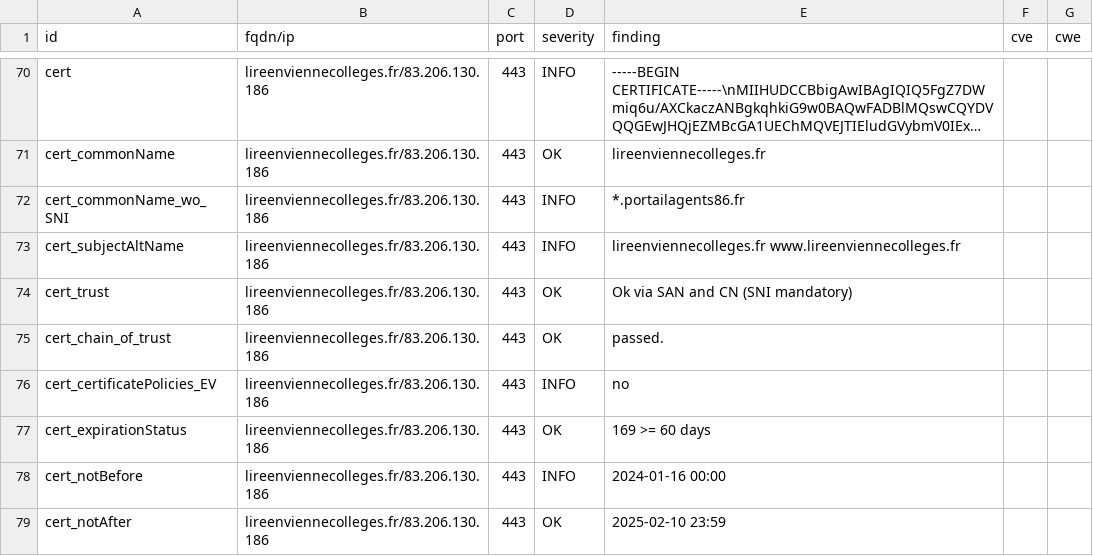
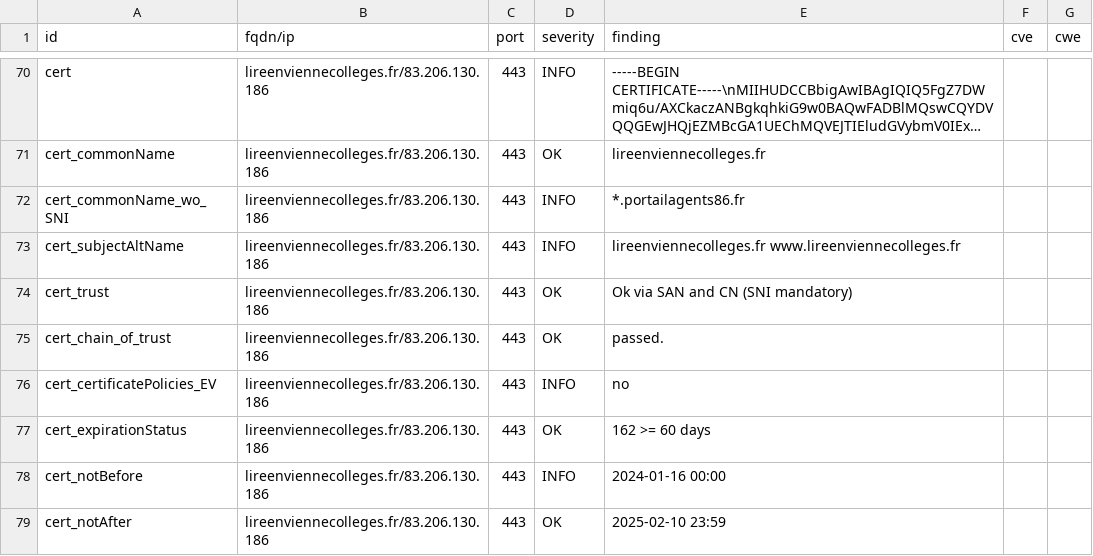
Before and after one commit to dpt86/dashlord, a CSV file: results/aHR0cHM6Ly9saXJlZW52aWVubmVjb2xsZWdlcy5mcg==/testssl.csv, drawn as a sheet; only a part is shown, gaps mark what is left out; long unchanged cells end in …; the diff covers the shown part only.

```diff
--- a/results/aHR0cHM6Ly9saXJlZW52aWVubmVjb2xsZWdlcy5mcg==/testssl.csv
+++ b/results/aHR0cHM6Ly9saXJlZW52aWVubmVjb2xsZWdlcy5mcg==/testssl.csv
@@ -76,3 +76,3 @@
 "cert_certificatePolicies_EV","lireenviennecolleges.fr/83.206.130.186","443","INFO","no","",""
-"cert_expirationStatus","lireenviennecolleges.fr/83.206.130.186","443","OK","169 >= 60 days","",""
+"cert_expirationStatus","lireenviennecolleges.fr/83.206.130.186","443","OK","162 >= 60 days","",""
 "cert_notBefore","lireenviennecolleges.fr/83.206.130.186","443","INFO","2024-01-16 00:00","",""
```
Also changed, not shown: 18 added rows, 1 removed row and 4 edited cells elsewhere in this file, 8 other files.
